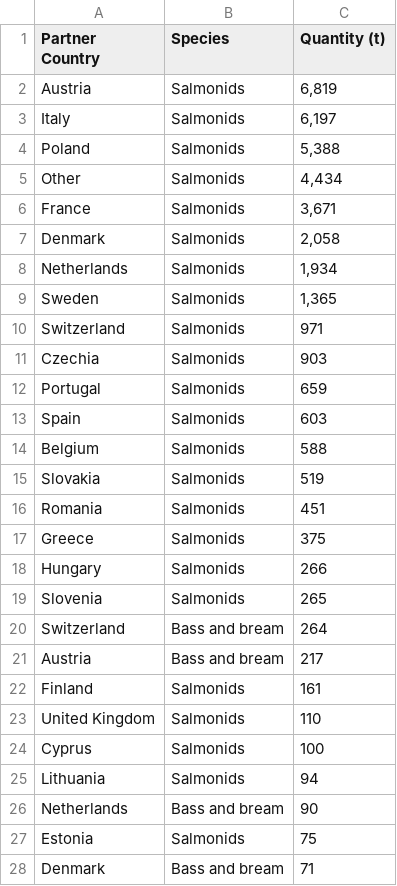
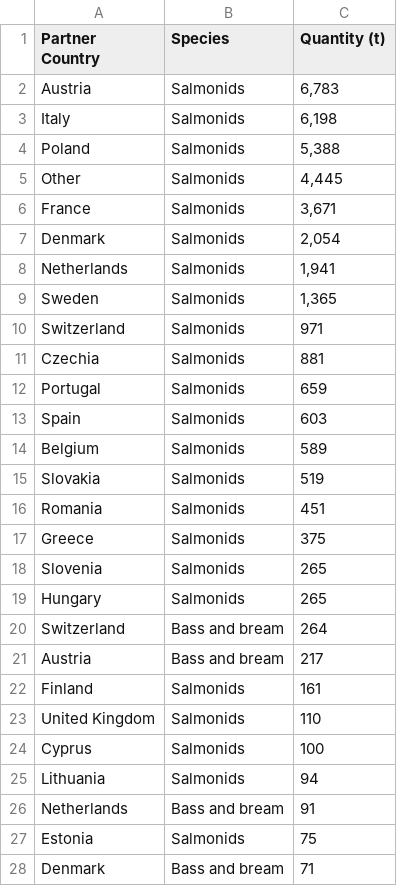
Before and after one commit to renspringlea/finsight, a CSV file: _data/germany_export.csv, drawn as a sheet; only a part is shown; the diff covers the shown part only.

```diff
--- a/_data/germany_export.csv
+++ b/_data/germany_export.csv
@@ -1,15 +1,15 @@
 "Partner Country","Species","Quantity (t)"
-"Austria","Salmonids","6,819"
-"Italy","Salmonids","6,197"
+"Austria","Salmonids","6,783"
+"Italy","Salmonids","6,198"
 "Poland","Salmonids","5,388"
-"Other","Salmonids","4,434"
+"Other","Salmonids","4,445"
 "France","Salmonids","3,671"
-"Denmark","Salmonids","2,058"
-"Netherlands","Salmonids","1,934"
+"Denmark","Salmonids","2,054"
+"Netherlands","Salmonids","1,941"
 "Sweden","Salmonids","1,365"
 "Switzerland","Salmonids","971"
-"Czechia","Salmonids","903"
+"Czechia","Salmonids","881"
 "Portugal","Salmonids","659"
 "Spain","Salmonids","603"
-"Belgium","Salmonids","588"
+"Belgium","Salmonids","589"
 "Slovakia","Salmonids","519"
@@ -17,4 +17,4 @@
 "Greece","Salmonids","375"
-"Hungary","Salmonids","266"
 "Slovenia","Salmonids","265"
+"Hungary","Salmonids","265"
 "Switzerland","Bass and bream","264"
@@ -25,3 +25,3 @@
 "Lithuania","Salmonids","94"
-"Netherlands","Bass and bream","90"
+"Netherlands","Bass and bream","91"
 "Estonia","Salmonids","75"
```
Also changed, not shown: 1 added row, 1 removed row and 2 edited cells elsewhere in this file, _data/finland_export.csv, _data/ireland_export.csv, 57 other files.
